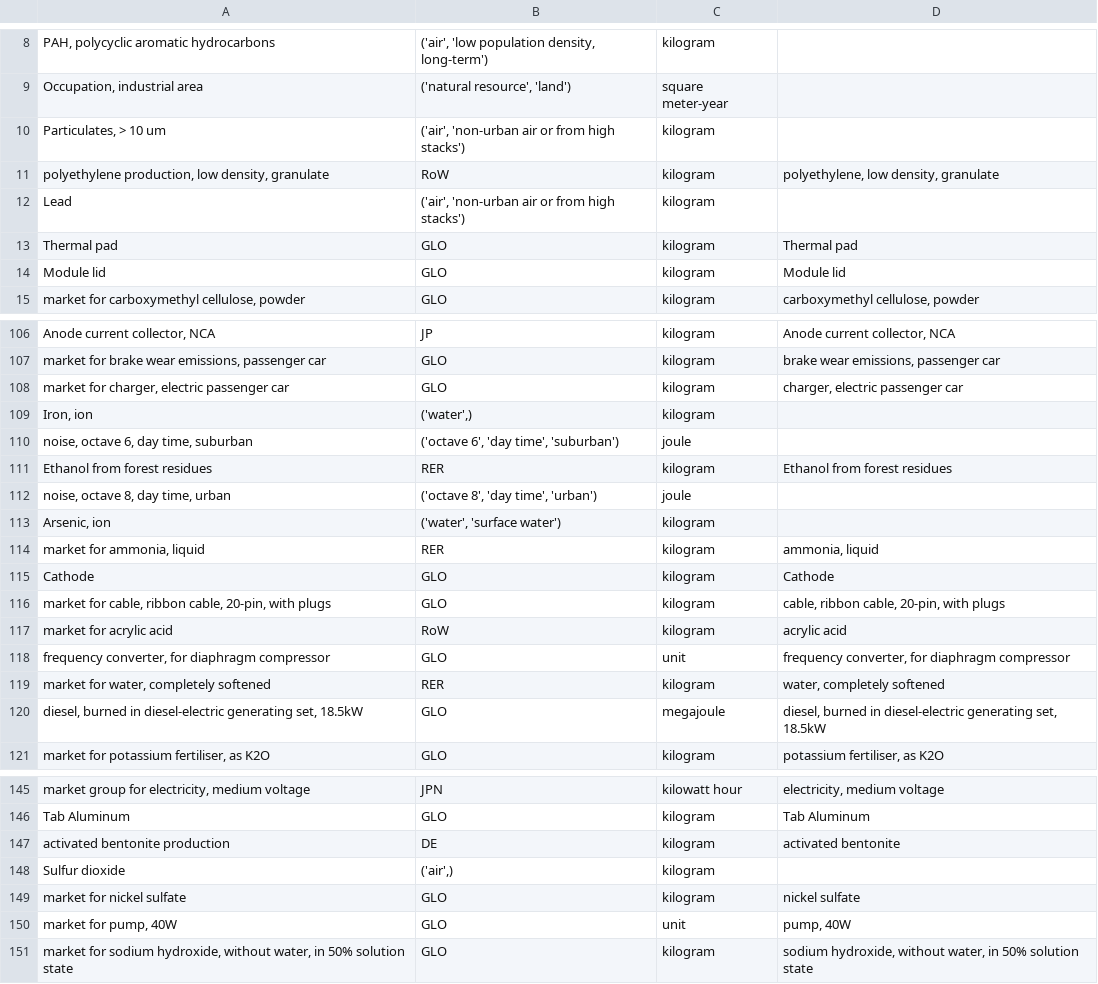
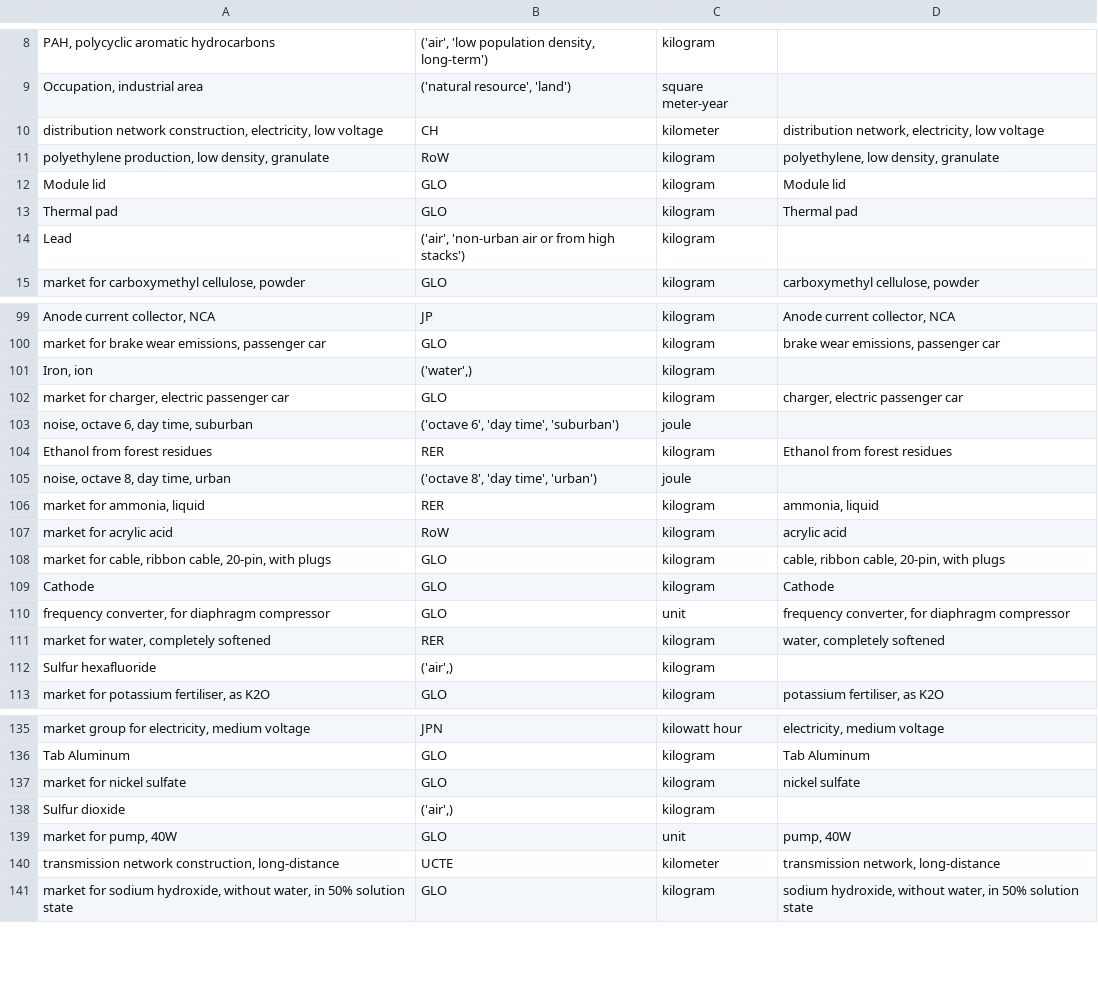
Before and after one commit to romainsacchi/carculator, a CSV file: carculator/data/dict_inputs_A_matrix.csv, drawn as a sheet; only a part is shown, gaps mark what is left out; the diff covers the shown part only.

Commit message:
Add transmission infrastructure for electricity markets

```diff
--- a/carculator/data/dict_inputs_A_matrix.csv
+++ b/carculator/data/dict_inputs_A_matrix.csv
@@ -9,7 +9,7 @@ PAH, polycyclic aromatic hydrocarbons;('air', 'low population density, long-term
 Occupation, industrial area;('natural resource', 'land');square meter-year
-Particulates, > 10 um;('air', 'non-urban air or from high stacks');kilogram
+distribution network construction, electricity, low voltage;CH;kilometer;distribution network, electricity, low voltage
 polyethylene production, low density, granulate;RoW;kilogram;polyethylene, low density, granulate
+Module lid;GLO;kilogram;Module lid
+Thermal pad;GLO;kilogram;Thermal pad
 Lead;('air', 'non-urban air or from high stacks');kilogram
-Thermal pad;GLO;kilogram;Thermal pad
-Module lid;GLO;kilogram;Module lid
 market for carboxymethyl cellulose, powder;GLO;kilogram;carboxymethyl cellulose, powder
@@ -107,4 +100,4 @@ Anode current collector, NCA;JP;kilogram;Anode current collector, NCA
 market for brake wear emissions, passenger car;GLO;kilogram;brake wear emissions, passenger car
+Iron, ion;('water',);kilogram
 market for charger, electric passenger car;GLO;kilogram;charger, electric passenger car
-Iron, ion;('water',);kilogram
 noise, octave 6, day time, suburban;('octave 6', 'day time', 'suburban');joule
@@ -112,10 +105,9 @@ Ethanol from forest residues;RER;kilogram;Ethanol from forest residues
 noise, octave 8, day time, urban;('octave 8', 'day time', 'urban');joule
-Arsenic, ion;('water', 'surface water');kilogram
 market for ammonia, liquid;RER;kilogram;ammonia, liquid
+market for acrylic acid;RoW;kilogram;acrylic acid
+market for cable, ribbon cable, 20-pin, with plugs;GLO;kilogram;cable, ribbon cable, 20-pin, with plugs
 Cathode;GLO;kilogram;Cathode
-market for cable, ribbon cable, 20-pin, with plugs;GLO;kilogram;cable, ribbon cable, 20-pin, with plugs
-market for acrylic acid;RoW;kilogram;acrylic acid
 frequency converter, for diaphragm compressor;GLO;unit;frequency converter, for diaphragm compressor
 market for water, completely softened;RER;kilogram;water, completely softened
-diesel, burned in diesel-electric generating set, 18.5kW;GLO;megajoule;diesel, burned in diesel-electric generating set, 18.5kW
+Sulfur hexafluoride;('air',);kilogram
 market for potassium fertiliser, as K2O;GLO;kilogram;potassium fertiliser, as K2O
@@ -146,6 +136,6 @@ market group for electricity, medium voltage;JPN;kilowatt hour;electricity, medi
 Tab Aluminum;GLO;kilogram;Tab Aluminum
-activated bentonite production;DE;kilogram;activated bentonite
+market for nickel sulfate;GLO;kilogram;nickel sulfate
 Sulfur dioxide;('air',);kilogram
-market for nickel sulfate;GLO;kilogram;nickel sulfate
 market for pump, 40W;GLO;unit;pump, 40W
+transmission network construction, long-distance;UCTE;kilometer;transmission network, long-distance
 market for sodium hydroxide, without water, in 50% solution state;GLO;kilogram;sodium hydroxide, without water, in 50% solution state
```
Also changed, not shown: 4 added rows, 35 removed rows and 24 moved rows elsewhere in this file, 8 other files.
